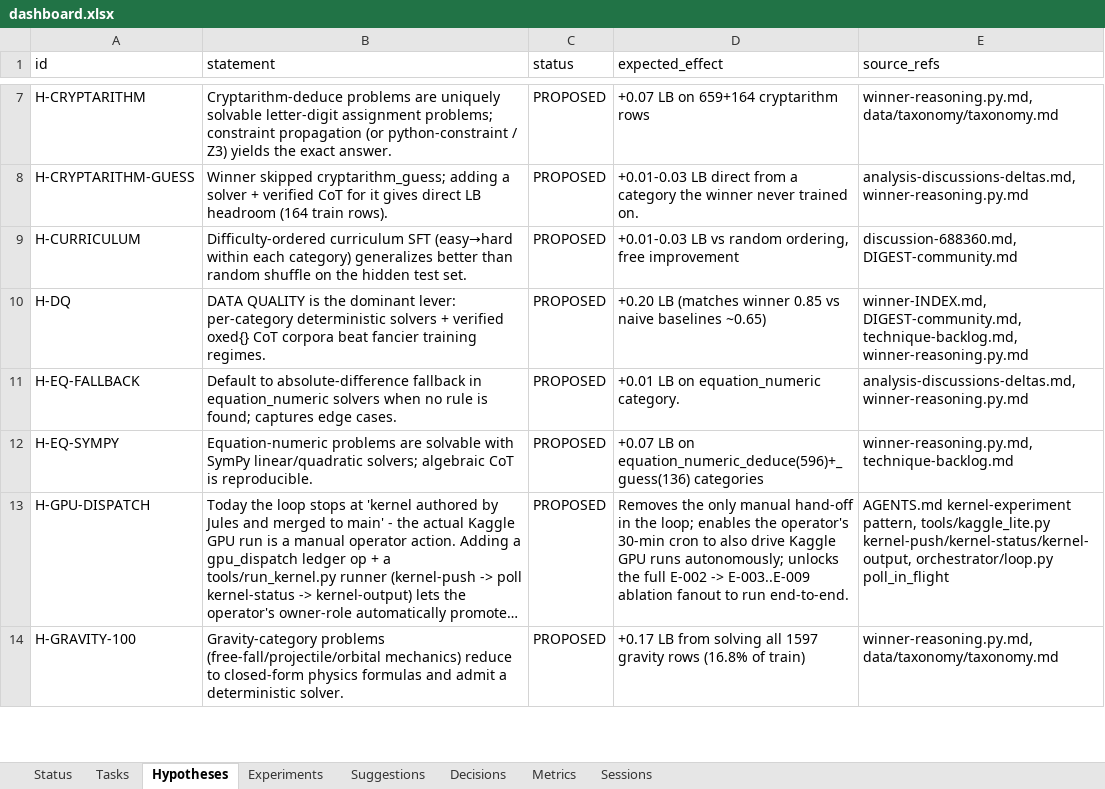
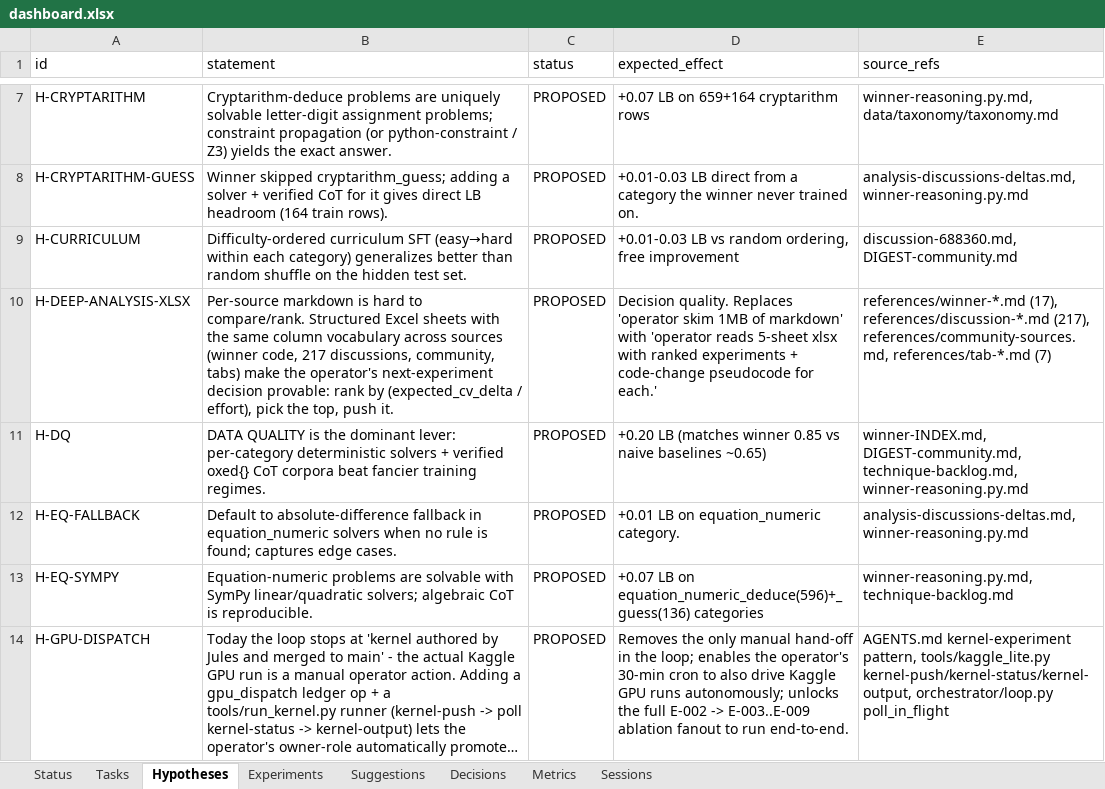
Before and after one commit to manojdadi56/Kaggle, an Excel workbook: state/dashboard.xlsx, sheet Hypotheses, drawn as a sheet; only a part is shown, gaps mark what is left out; the shorter side is filled out with more unchanged rows; long unchanged cells end in …; values as stored, in another font and other column widths than the file's, no borders; the diff names each change by its address in the sheet, - before the commit and + after, or states it on an @@ line.

```diff
--- a/state/dashboard.xlsx (sheet Hypotheses)
+++ b/state/dashboard.xlsx (sheet Hypotheses)
+row 10: H-DEEP-ANALYSIS-XLSX | Per-source markdown is hard to compare/rank. Structured Excel sheets with the same column vocabulary across sources (winner code, 217 discussions, community, tabs) make the operator's next-experiment decision provable: rank by (expected_cv_delta / effort), pick the top, push it. | PROPOSED | Decision quality. Replaces 'operator skim 1MB of markdown' with 'operator reads 5-sheet xlsx with ranked experiments + code-change pseudocode for each.' | references/winner-*.md (17), references/discussion-*.md (217), references/community-sources.md, references/tab-*.md (7)
```
Also changed, not shown: sheet Tasks, sheet Sessions, sheet Status, 1 other file.
